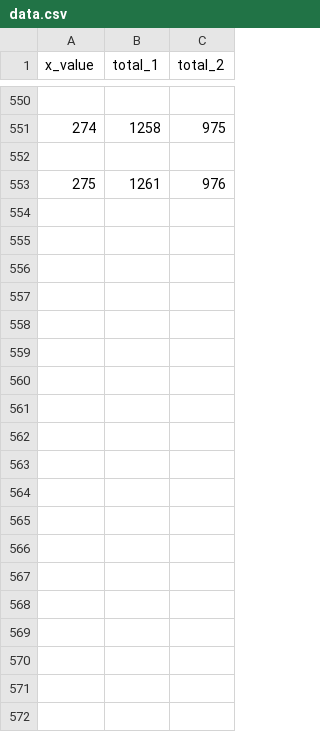
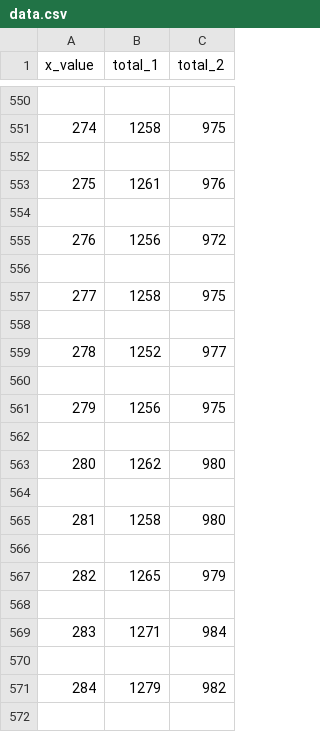
Before and after one commit to VivanVatsa/matplotlib-castle_datascience_project, a CSV file: live-plotting/data.csv, drawn as a sheet; only a part is shown, gaps mark what is left out; the diff covers the shown part only.

Commit message:
added: done with live plotting with live data generation

```diff
--- a/live-plotting/data.csv
+++ b/live-plotting/data.csv
@@ -553 +553,20 @@ x_value,total_1,total_2
 275,1261,976
+
+276,1256,972
+
+277,1258,975
+
+278,1252,977
+
+279,1256,975
+
+280,1262,980
+
+281,1258,980
+
+282,1265,979
+
+283,1271,984
+
+284,1279,982
+
```
Also changed, not shown: 105 added rows elsewhere in this file.
